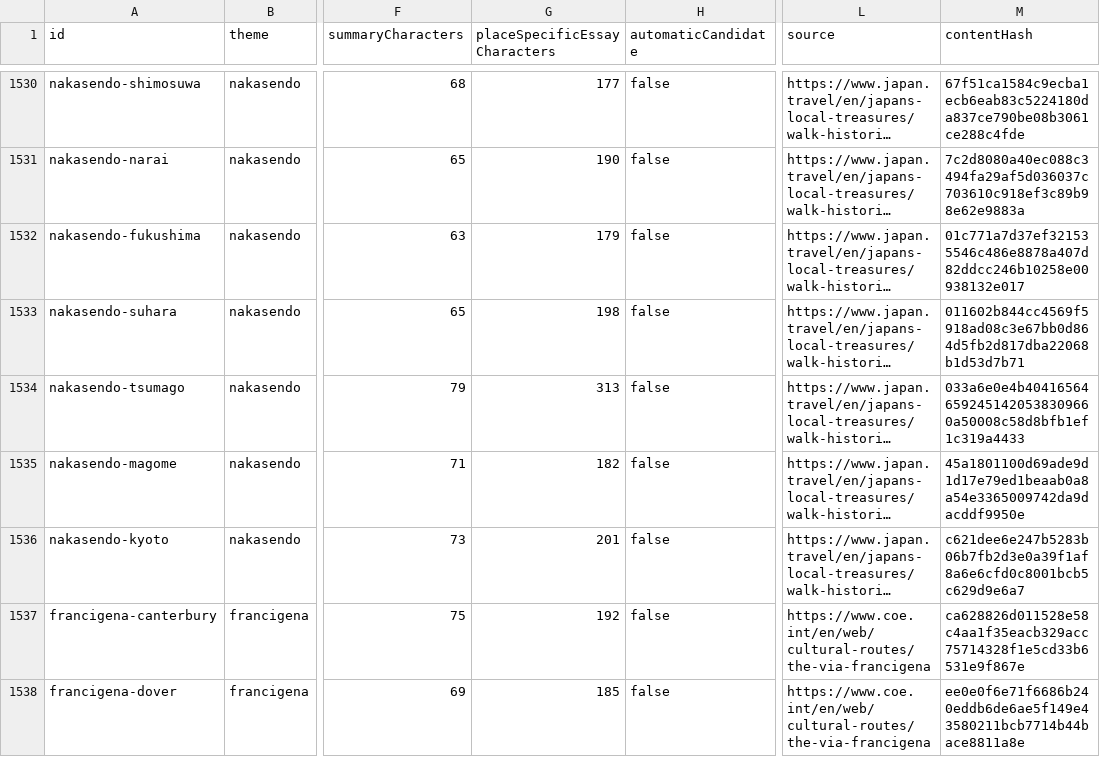
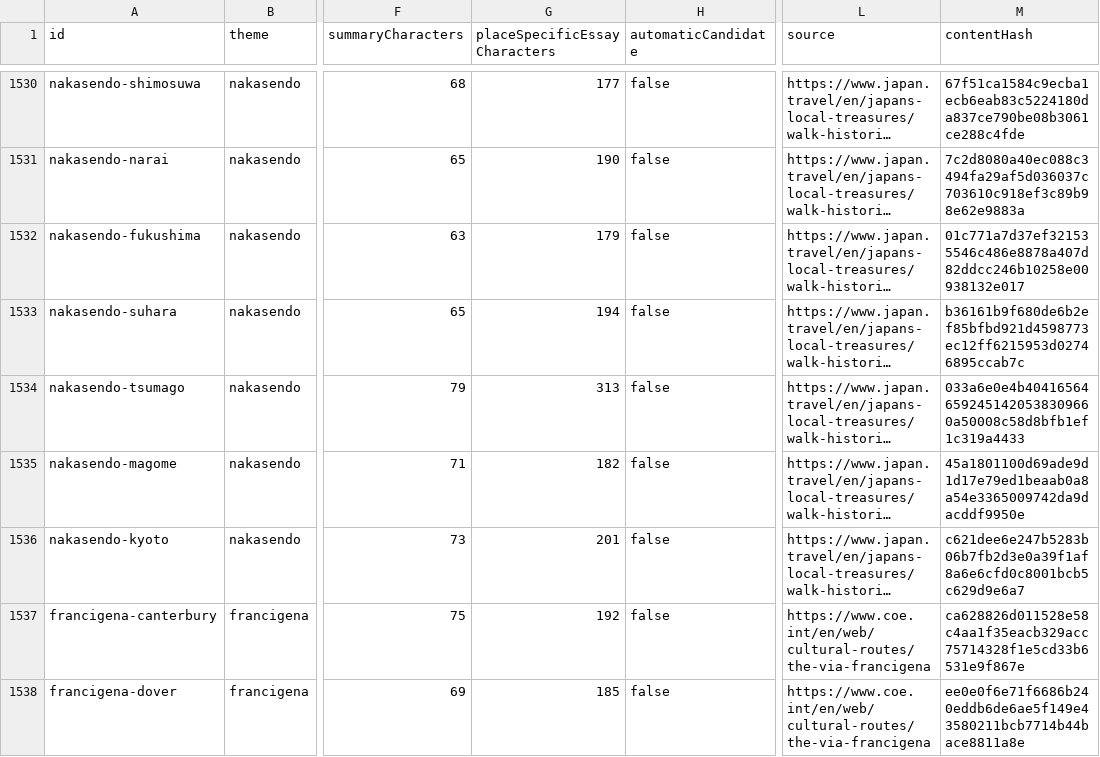
Before and after one commit to raeqi/world-travel-map, a CSV file: qa/content-quality/contexts.csv, drawn as a sheet; only a part is shown, gaps mark what is left out; long unchanged cells end in …; the diff names each change by its address in the sheet, - before the commit and + after, or states it on an @@ line.

```diff
--- a/qa/content-quality/contexts.csv
+++ b/qa/content-quality/contexts.csv
-G1533 (placeSpecificEssayCharacters): 198
+G1533 (placeSpecificEssayCharacters): 194
-M1533 (contentHash): 011602b844cc4569f5918ad08c3e67bb0d864d5fb2d817dba22068b1d53d7b71
+M1533 (contentHash): b36161b9f680de6b2ef85bfbd921d4598773ec12ff6215953d02746895ccab7c
```
Also changed, not shown: 4 other files.
